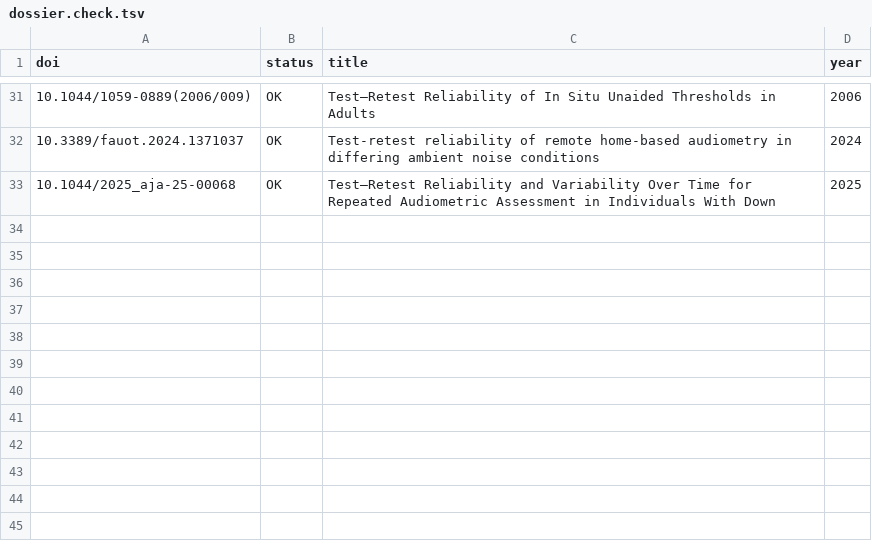
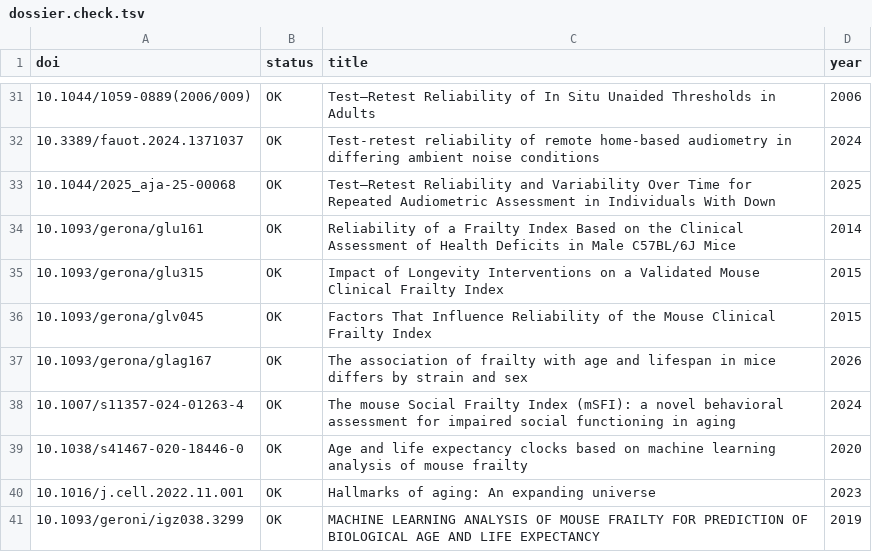
Before and after one commit to astra-longevity/Astra, a TSV file: literature/metric-dossier/dossier.check.tsv, drawn as a sheet; only a part is shown, gaps mark what is left out.

Commit message:
literature/metric-dossier: mouse frailty index (A18) + 8 DOIs Crossref-checked

```diff
--- a/literature/metric-dossier/dossier.check.tsv
+++ b/literature/metric-dossier/dossier.check.tsv
@@ -33 +33,9 @@ doi	status	title	year
 10.1044/2025_aja-25-00068	OK	Test–Retest Reliability and Variability Over Time for Repeated Audiometric Assessment in Individuals With Down	2025
+10.1093/gerona/glu161	OK	Reliability of a Frailty Index Based on the Clinical Assessment of Health Deficits in Male C57BL/6J Mice	2014
+10.1093/gerona/glu315	OK	Impact of Longevity Interventions on a Validated Mouse Clinical Frailty Index	2015
+10.1093/gerona/glv045	OK	Factors That Influence Reliability of the Mouse Clinical Frailty Index	2015
+10.1093/gerona/glag167	OK	The association of frailty with age and lifespan in mice differs by strain and sex	2026
+10.1007/s11357-024-01263-4	OK	The mouse Social Frailty Index (mSFI): a novel behavioral assessment for impaired social functioning in aging 	2024
+10.1038/s41467-020-18446-0	OK	Age and life expectancy clocks based on machine learning analysis of mouse frailty	2020
+10.1016/j.cell.2022.11.001	OK	Hallmarks of aging: An expanding universe	2023
+10.1093/geroni/igz038.3299	OK	MACHINE LEARNING ANALYSIS OF MOUSE FRAILTY FOR PREDICTION OF BIOLOGICAL AGE AND LIFE EXPECTANCY	2019
```
Also changed, not shown: 1 other file.
